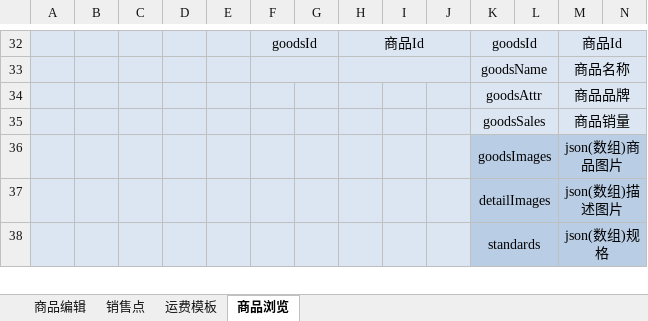
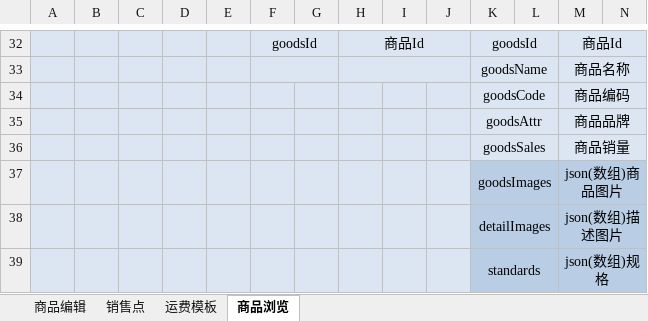
Before and after one commit to QM-Developers/store_v1.1.1, an Excel workbook: 需求分析/接口文档/客户/商家商城接口.xlsx, sheet 商品浏览, drawn as a sheet; only a part is shown, gaps mark what is left out; values as stored, in another font and other column widths than the file's, no borders; rows hold the shown columns only; the diff names each change by its address in the sheet, - before the commit and + after, or states it on an @@ line.

```diff
--- a/需求分析/接口文档/客户/商家商城接口.xlsx (sheet 商品浏览)
+++ b/需求分析/接口文档/客户/商家商城接口.xlsx (sheet 商品浏览)
+row 34:  |  |  |  |  |  |  |  |  |  | goodsCode |  | 商品编码
```
Also changed, not shown: sheet 商品编辑, 需求分析/接口文档/客户/更新说明.xlsx, 需求分析/接口文档/客户/订单接口.xlsx, 37 other files.
